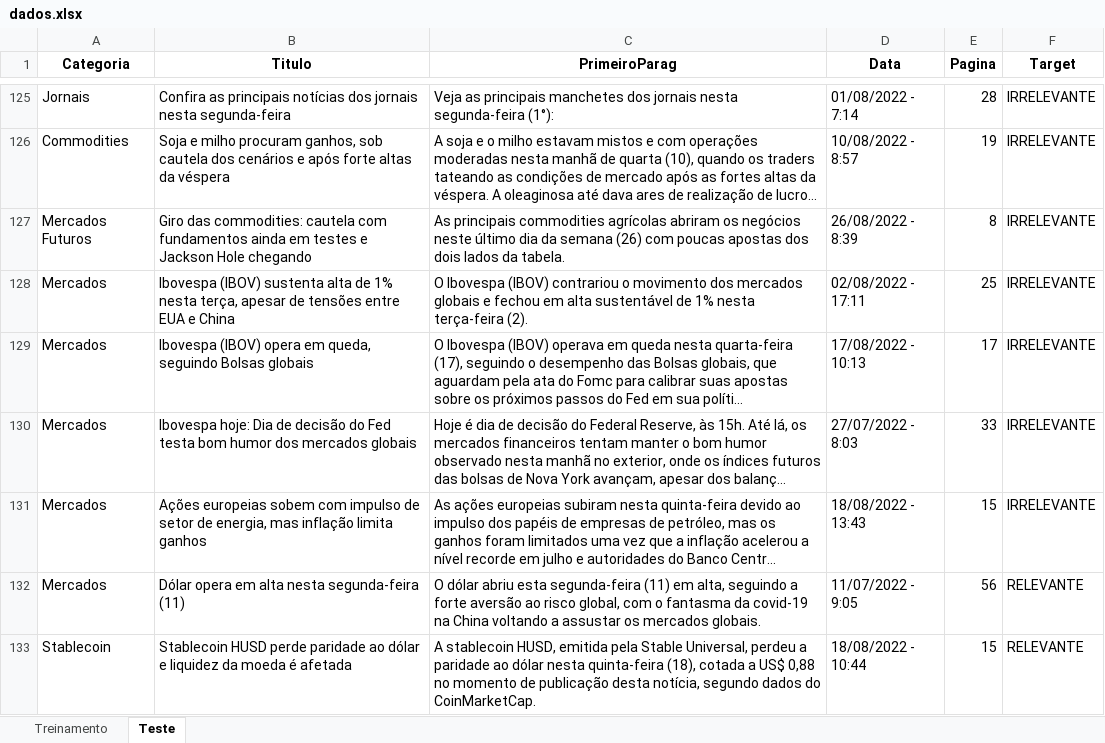
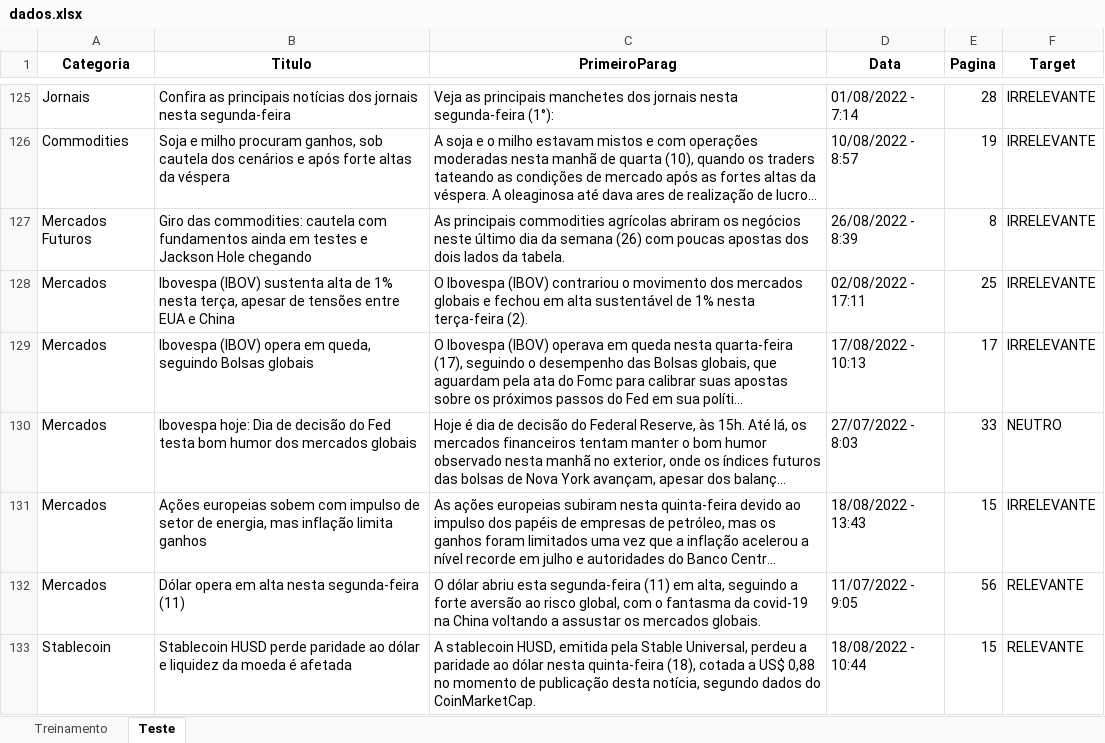
Before and after one commit to insper-classroom/22-2a-cd-p1-grupo_renatogp, an Excel workbook: data/dados.xlsx, sheet Teste, drawn as a sheet; only a part is shown, gaps mark what is left out; long unchanged cells end in …; values as stored, in another font and other column widths than the file's, no borders; the diff covers the shown part only; the diff names each change by its address in the sheet, - before the commit and + after, or states it on an @@ line.

Commit message:
esquece

```diff
--- a/data/dados.xlsx (sheet Teste)
+++ b/data/dados.xlsx (sheet Teste)
-F130 (Target): IRRELEVANTE
+F130 (Target): NEUTRO
```
Also changed, not shown: 10 edited cells elsewhere in this sheet.
